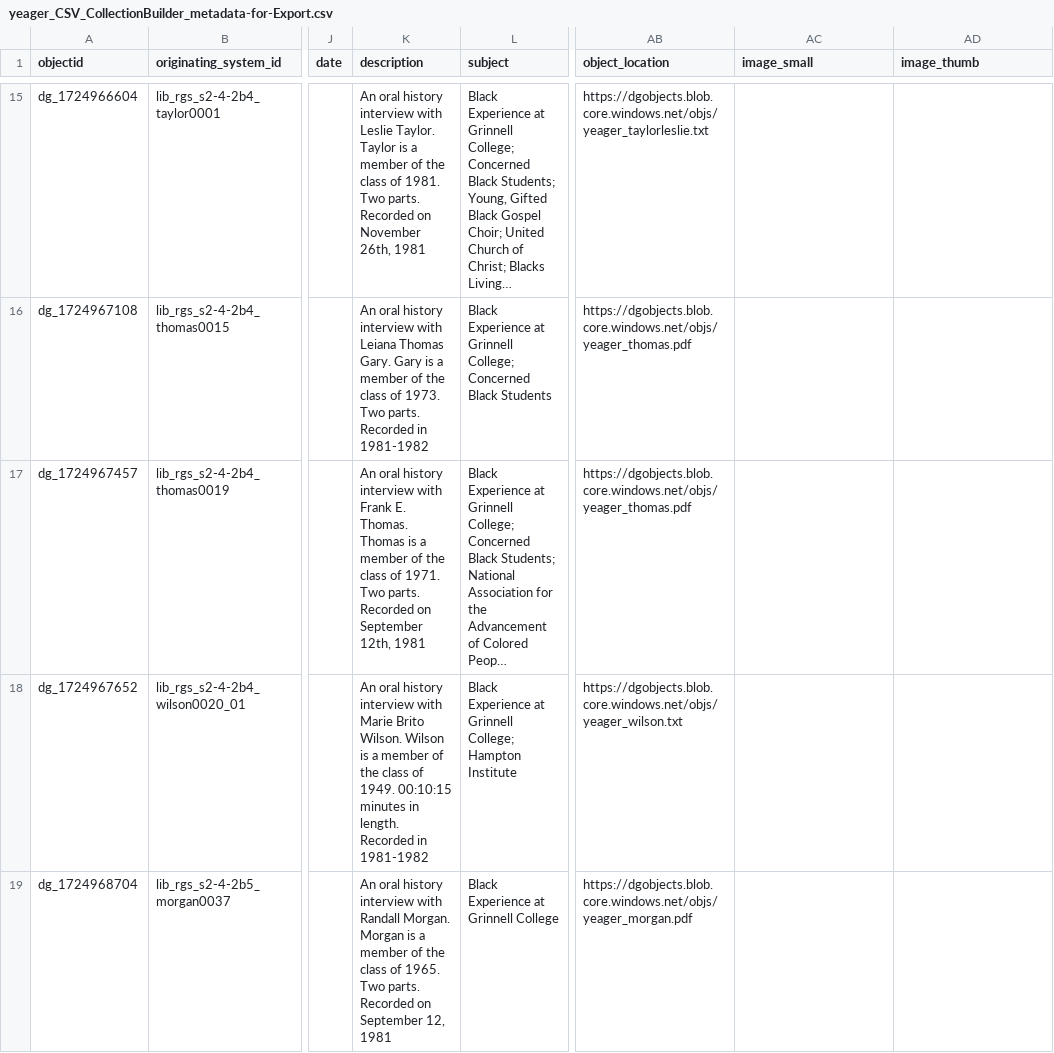
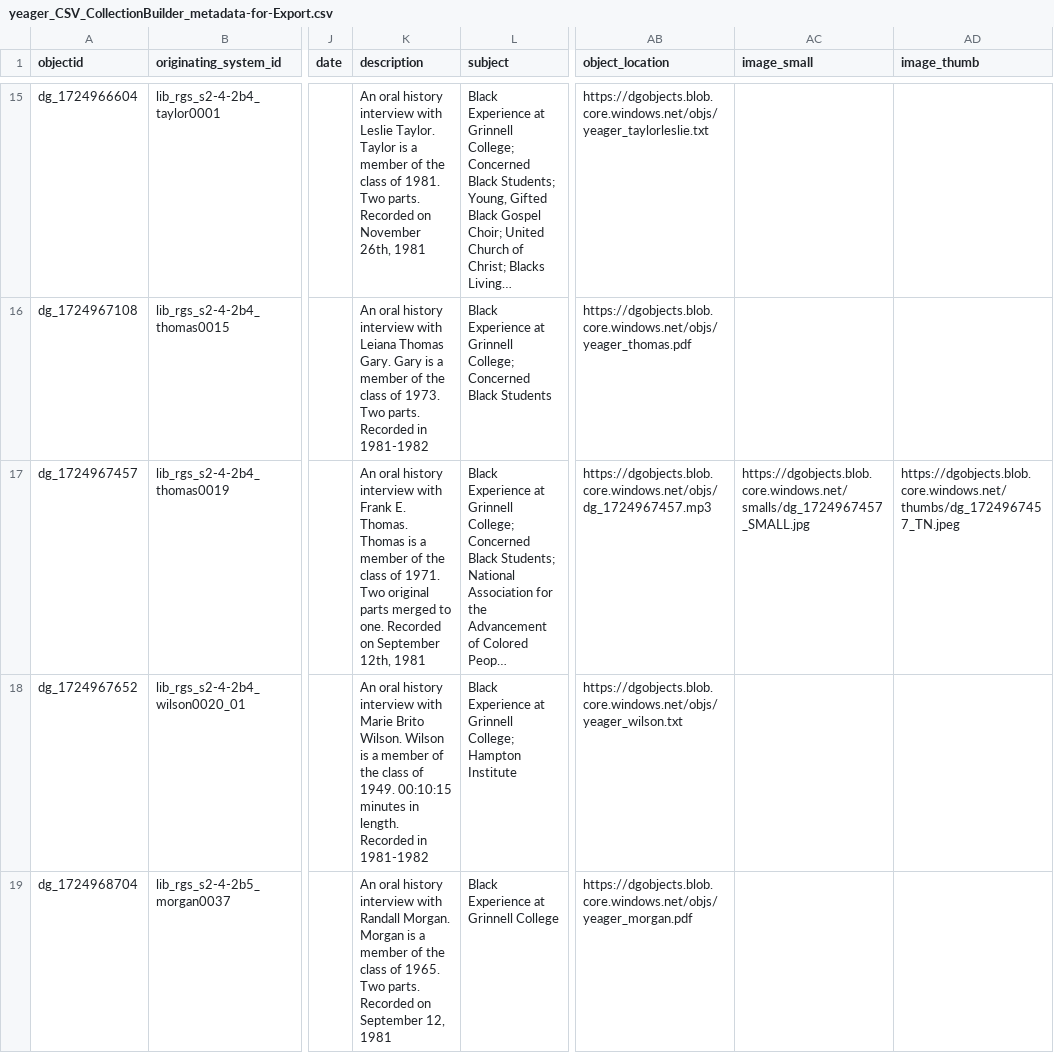
Before and after one commit to Digital-Grinnell/yeager-renfrow-oral-histories, a CSV file: _data/yeager_CSV_CollectionBuilder_metadata-for-Export.csv, drawn as a sheet; only a part is shown, gaps mark what is left out; long unchanged cells end in …; the diff names each change by its address in the sheet, - before the commit and + after, or states it on an @@ line.

Commit message:
Added Frank Thomas, needs work!

```diff
--- a/_data/yeager_CSV_CollectionBuilder_metadata-for-Export.csv
+++ b/_data/yeager_CSV_CollectionBuilder_metadata-for-Export.csv
-K17 (description): …1971. Two parts. Recorded on…
+K17 (description): …1971. Two original parts merged to one. Recorded on…
-AB17 (object_location): https://dgobjects.blob.core.windows.net/objs/yeager_thomas.pdf
+AB17 (object_location): https://dgobjects.blob.core.windows.net/objs/dg_1724967457.mp3
-AC17 (image_small): (empty)
+AC17 (image_small): https://dgobjects.blob.core.windows.net/smalls/dg_1724967457_SMALL.jpg
-AD17 (image_thumb): (empty)
+AD17 (image_thumb): https://dgobjects.blob.core.windows.net/thumbs/dg_1724967457_TN.jpeg
```
Also changed, not shown: 1 other file.
